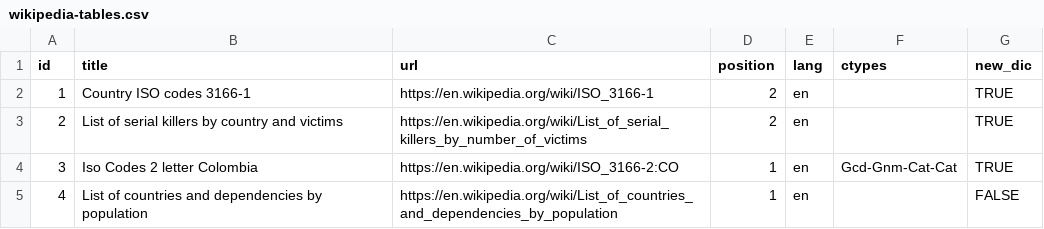
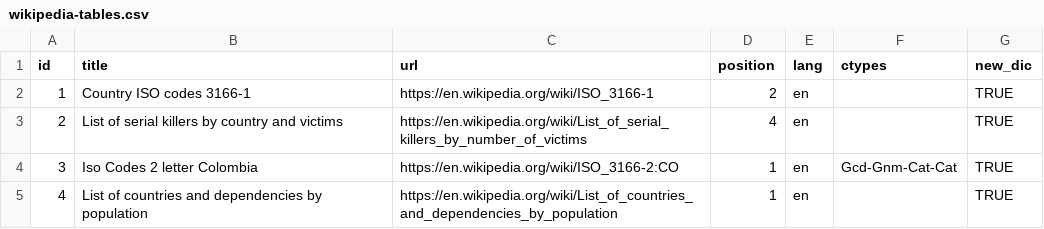
Before and after one commit to datasketch/wikitables, a CSV file: wikipedia-tables.csv, drawn as a sheet.

```diff
--- a/wikipedia-tables.csv
+++ b/wikipedia-tables.csv
@@ -2,4 +2,4 @@ id,title,url,position,lang,ctypes,new_dic
 1,Country ISO codes 3166-1,https://en.wikipedia.org/wiki/ISO_3166-1,2,en,,TRUE
-2,List of serial killers by country and victims,https://en.wikipedia.org/wiki/List_of_serial_killers_by_number_of_victims,2,en,,TRUE
+2,List of serial killers by country and victims,https://en.wikipedia.org/wiki/List_of_serial_killers_by_number_of_victims,4,en,,TRUE
 3,Iso Codes 2 letter Colombia,https://en.wikipedia.org/wiki/ISO_3166-2:CO,1,en,Gcd-Gnm-Cat-Cat,TRUE
-4,List of countries and dependencies by population,https://en.wikipedia.org/wiki/List_of_countries_and_dependencies_by_population,1,en,,FALSE
+4,List of countries and dependencies by population,https://en.wikipedia.org/wiki/List_of_countries_and_dependencies_by_population,1,en,,TRUE
```
Also changed, not shown: data/4-list-of-countries-and-dependencies-by-population.csv, 5 other files.
